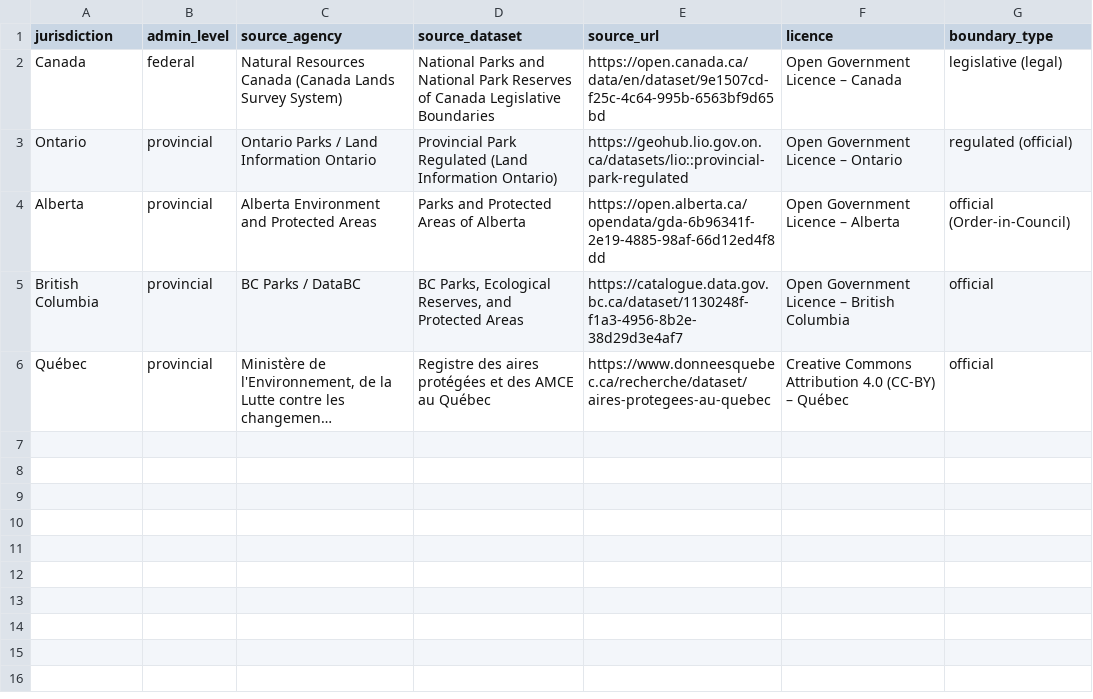
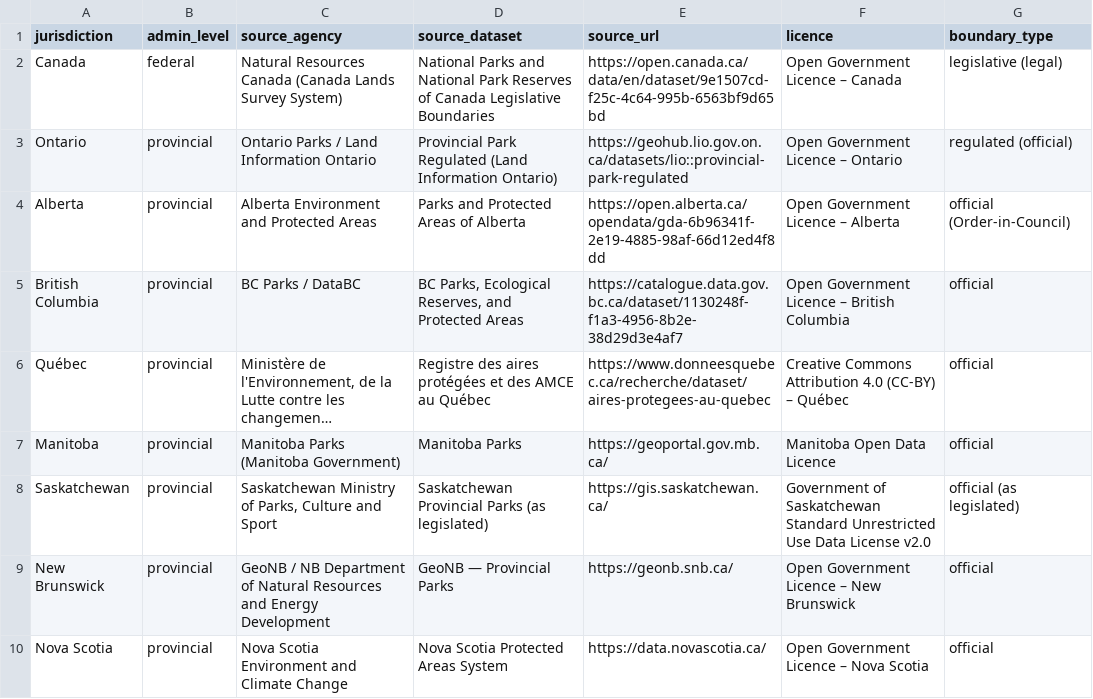
Before and after one commit to CanadaObservatory/CanadaDataObs, a CSV file: data/geo/parks_sources.csv, drawn as a sheet; long unchanged cells end in …; the diff names each change by its address in the sheet, - before the commit and + after, or states it on an @@ line.

```diff
--- a/data/geo/parks_sources.csv
+++ b/data/geo/parks_sources.csv
+row 7: Manitoba | provincial | Manitoba Parks (Manitoba Government) | Manitoba Parks | https://geoportal.gov.mb.ca/ | Manitoba Open Data Licence | official
+row 8: Saskatchewan | provincial | Saskatchewan Ministry of Parks, Culture and Sport | Saskatchewan Provincial Parks (as legislated) | https://gis.saskatchewan.ca/ | Government of Saskatchewan Standard Unrestricted Use Data License v2.0 | official (as legislated)
+row 9: New Brunswick | provincial | GeoNB / NB Department of Natural Resources and Energy Development | GeoNB — Provincial Parks | https://geonb.snb.ca/ | Open Government Licence – New Brunswick | official
+row 10: Nova Scotia | provincial | Nova Scotia Environment and Climate Change | Nova Scotia Protected Areas System | https://data.novascotia.ca/ | Open Government Licence – Nova Scotia | official
```
Also changed, not shown: 6 other files.
